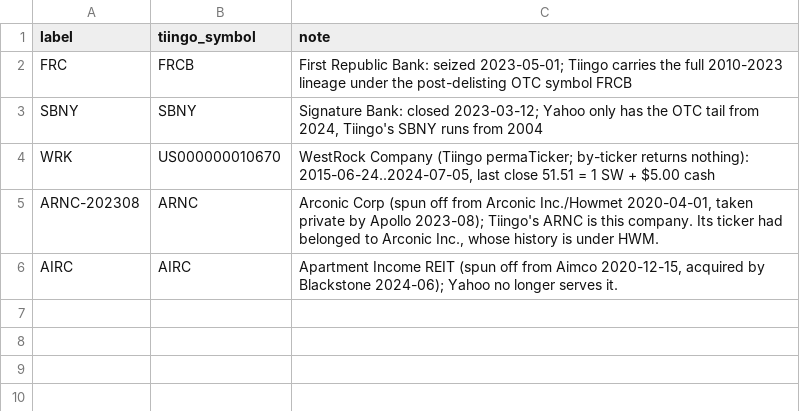
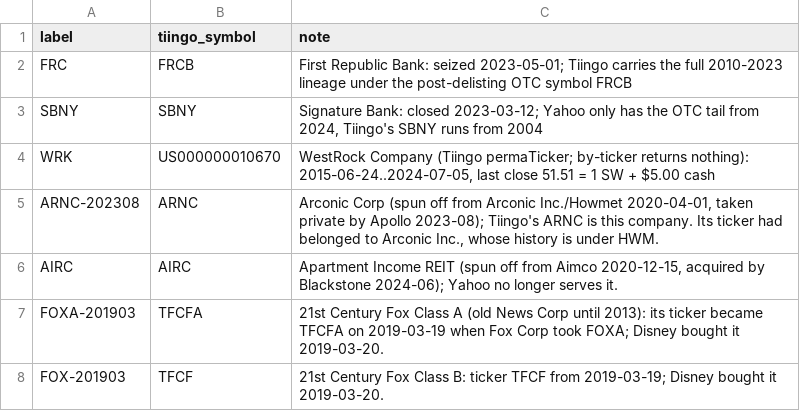
Before and after one commit to Johnbrick123/sp500-data, a CSV file: tiingo_aliases.csv, drawn as a sheet; the diff names each change by its address in the sheet, - before the commit and + after, or states it on an @@ line.

```diff
--- a/tiingo_aliases.csv
+++ b/tiingo_aliases.csv
+row 7: FOXA-201903 | TFCFA | 21st Century Fox Class A (old News Corp until 2013): its ticker became TFCFA on 2019-03-19 when Fox Corp took FOXA; Disney bought it 2019-03-20.
+row 8: FOX-201903 | TFCF | 21st Century Fox Class B: ticker TFCF from 2019-03-19; Disney bought it 2019-03-20.
```
Also changed, not shown: price_patches.csv, spinoffs.csv, 3 other files.
